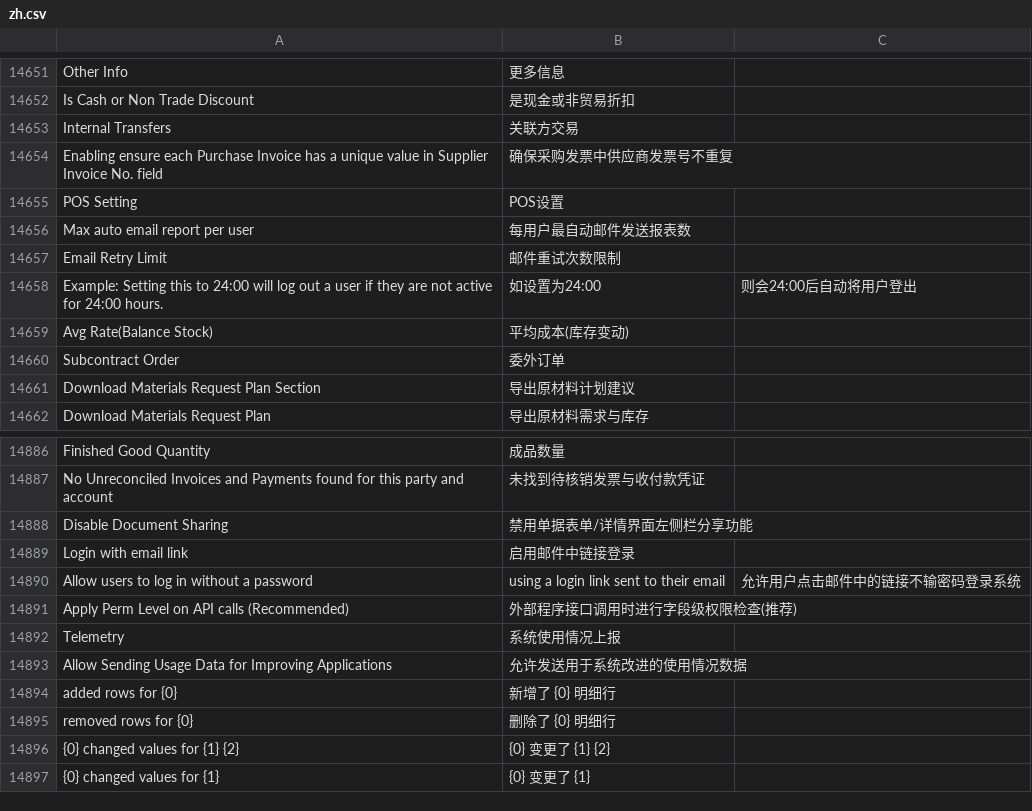
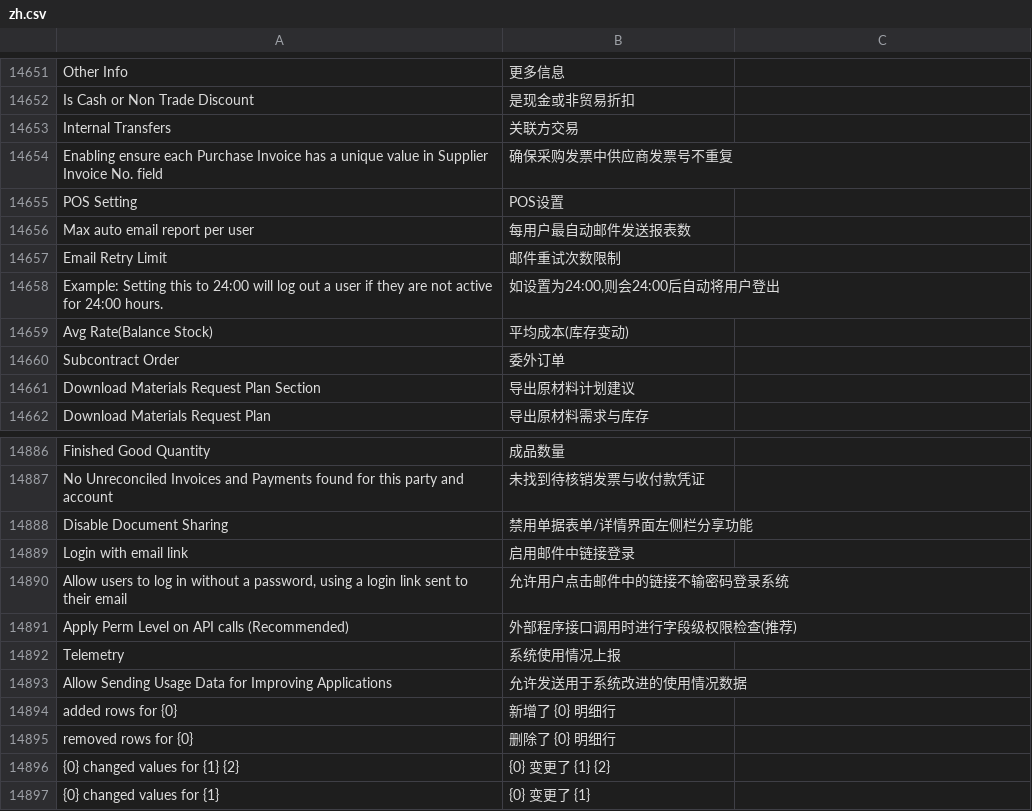
Before and after one commit to z1coyan/erpnext_chinese, a CSV file: erpnext_chinese/translations/zh.csv, drawn as a sheet; only a part is shown, gaps mark what is left out.

Commit message:
修正CSV格式问题导致的翻译无效问题
Signed-off-by: Line <uuidxx@163.com>

```diff
--- a/erpnext_chinese/translations/zh.csv
+++ b/erpnext_chinese/translations/zh.csv
@@ -15195,3 +15195,3 @@ Max auto email report per user,每用户最自动邮件发送报表数
 Email Retry Limit,邮件重试次数限制
-Example: Setting this to 24:00 will log out a user if they are not active for 24:00 hours.,如设置为24:00,则会24:00后自动将用户登出
+Example: Setting this to 24:00 will log out a user if they are not active for 24:00 hours.,"如设置为24:00,则会24:00后自动将用户登出"
 Avg Rate(Balance Stock),平均成本(库存变动)
@@ -15427,3 +15427,3 @@ Disable Document Sharing,禁用单据表单/详情界面左侧栏分享功能
 Login with email link,启用邮件中链接登录
-Allow users to log in without a password, using a login link sent to their email,允许用户点击邮件中的链接不输密码登录系统
+"Allow users to log in without a password, using a login link sent to their email",允许用户点击邮件中的链接不输密码登录系统
 Apply Perm Level on API calls (Recommended),外部程序接口调用时进行字段级权限检查(推荐)
```
